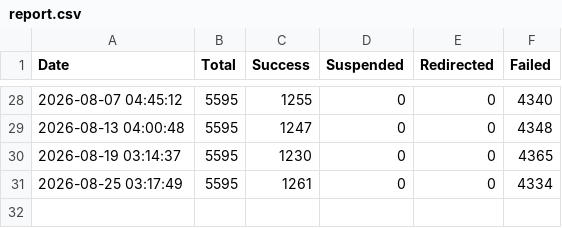
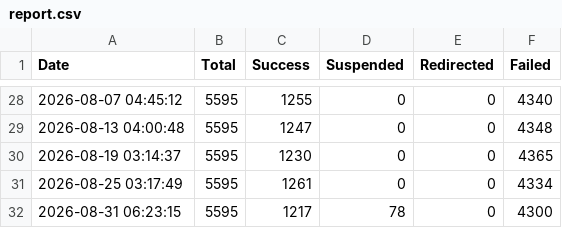
Before and after one commit to 3nochele/sitevisit, a CSV file: report.csv, drawn as a sheet; only a part is shown, gaps mark what is left out; the diff names each change by its address in the sheet, - before the commit and + after, or states it on an @@ line.

```diff
--- a/report.csv
+++ b/report.csv
+row 32: 2026-08-31 06:23:15 | 5595 | 1217 | 78 | 0 | 4300
```
Also changed, not shown: 1 other file.
